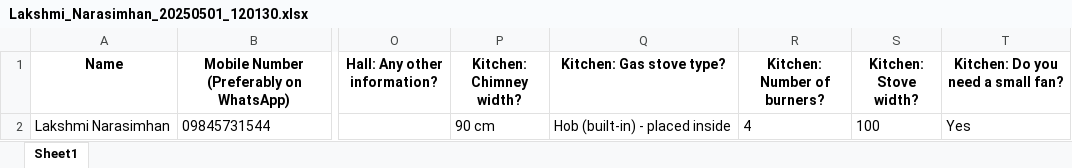
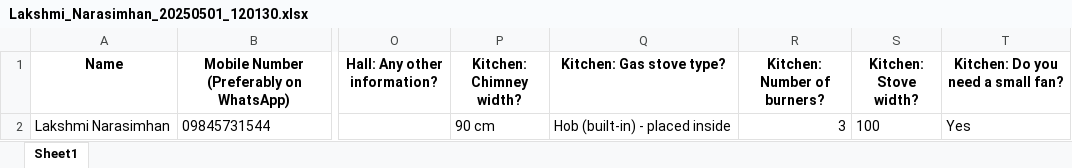
Before and after one commit to slakshnarasimhan/betterhome, an Excel workbook: web_app/uploads/Lakshmi_Narasimhan_20250501_120130.xlsx, sheet Sheet1, drawn as a sheet; only a part is shown, gaps mark what is left out; values as stored, in another font and other column widths than the file's, no borders; the diff names each change by its address in the sheet, - before the commit and + after, or states it on an @@ line.

```diff
--- a/web_app/uploads/Lakshmi_Narasimhan_20250501_120130.xlsx (sheet Sheet1)
+++ b/web_app/uploads/Lakshmi_Narasimhan_20250501_120130.xlsx (sheet Sheet1)
-R2 (Kitchen: Number of burners?): 4
+R2 (Kitchen: Number of burners?): 3
```
Also changed, not shown: 4 other files.
